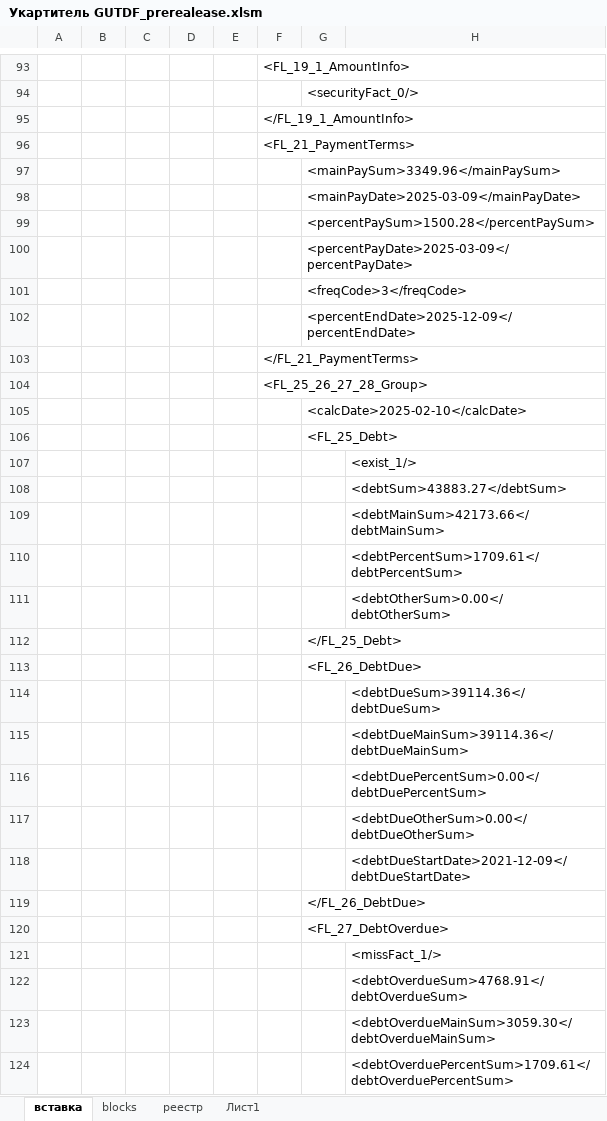
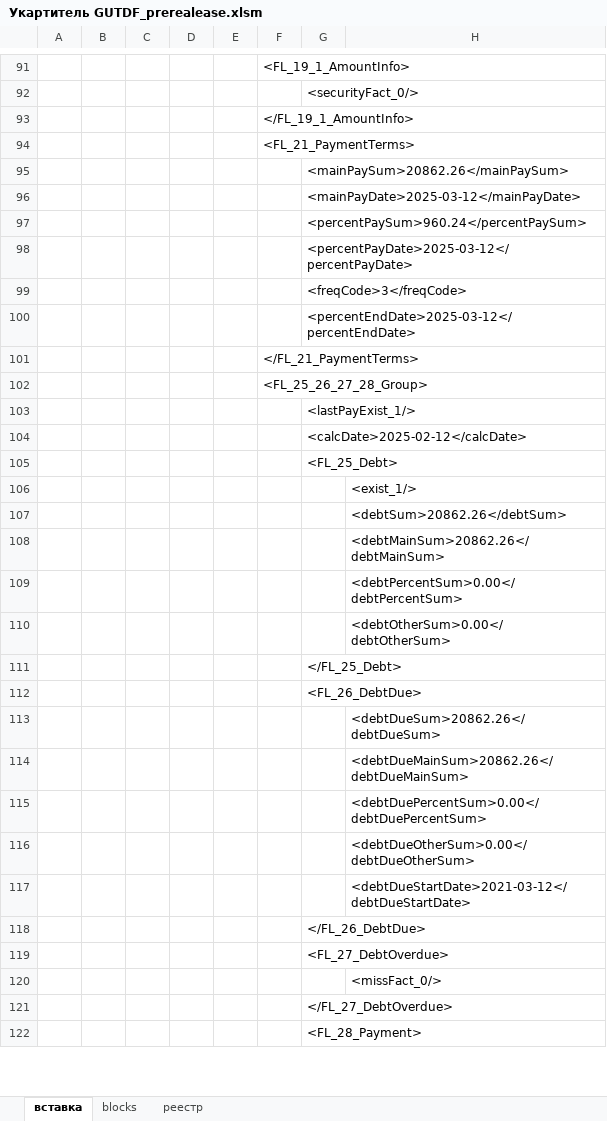
Before and after one commit to VeryAngrykiwi/VBA-he-he-he, an Excel workbook: Укартитель GUTDF_prerealease.xlsm, sheet вставка, drawn as a sheet; only a part is shown, gaps mark what is left out; the shorter side is filled out with more unchanged rows; values as stored, in another font and other column widths than the file's, no borders; removed rows and columns are numbered as before the commit, all else as after; the diff covers the shown part only; the diff names each change by its address in the sheet, - before the commit and + after, or states it on an @@ line.

```diff
--- a/Укартитель GUTDF_prerealease.xlsm (sheet вставка)
+++ b/Укартитель GUTDF_prerealease.xlsm (sheet вставка)
-sheet tab: Лист1
-G95: <mainPaySum>3349.96</mainPaySum>
+G95: <mainPaySum>20862.26</mainPaySum>
-G96: <mainPayDate>2025-03-09</mainPayDate>
+G96: <mainPayDate>2025-03-12</mainPayDate>
-G97: <percentPaySum>1500.28</percentPaySum>
+G97: <percentPaySum>960.24</percentPaySum>
-G98: <percentPayDate>2025-03-09</percentPayDate>
+G98: <percentPayDate>2025-03-12</percentPayDate>
-G100: <percentEndDate>2025-12-09</percentEndDate>
+G100: <percentEndDate>2025-03-12</percentEndDate>
-G103: <calcDate>2025-02-10</calcDate>
+G103: <lastPayExist_1/>
+row 104:  |  |  |  |  |  | <calcDate>2025-02-12</calcDate>
-H107: <debtSum>43883.27</debtSum>
+H107: <debtSum>20862.26</debtSum>
-H108: <debtMainSum>42173.66</debtMainSum>
+H108: <debtMainSum>20862.26</debtMainSum>
-H109: <debtPercentSum>1709.61</debtPercentSum>
+H109: <debtPercentSum>0.00</debtPercentSum>
-H113: <debtDueSum>39114.36</debtDueSum>
+H113: <debtDueSum>20862.26</debtDueSum>
-H114: <debtDueMainSum>39114.36</debtDueMainSum>
+H114: <debtDueMainSum>20862.26</debtDueMainSum>
-H117: <debtDueStartDate>2021-12-09</debtDueStartDate>
+H117: <debtDueStartDate>2021-03-12</debtDueStartDate>
-H120: <missFact_1/>
+H120: <missFact_0/>
-row 122:  |  |  |  |  |  |  | <debtOverdueSum>4768.91</debtOverdueSum>
-row 123:  |  |  |  |  |  |  | <debtOverdueMainSum>3059.30</debtOverdueMainSum>
-row 124:  |  |  |  |  |  |  | <debtOverduePercentSum>1709.61</debtOverduePercentSum>
```
Also changed, not shown: 646 removed rows, 1 moved row and 80 edited cells elsewhere in this sheet.
